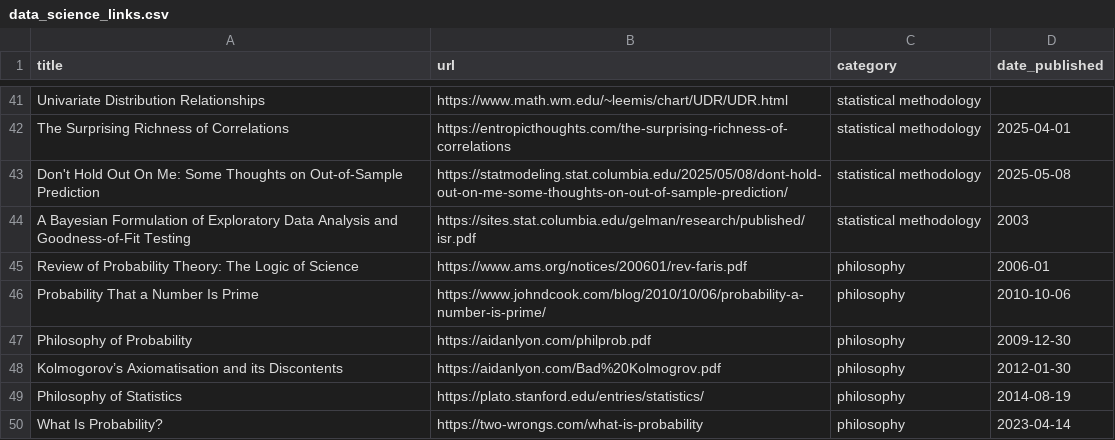
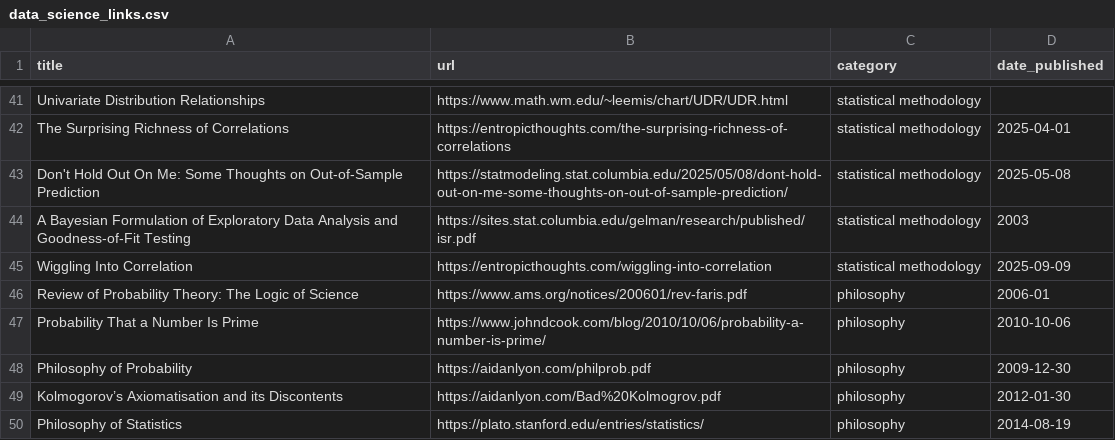
Before and after one commit to jdonland/jdonland.github.io, a CSV file: data_science_links.csv, drawn as a sheet; only a part is shown, gaps mark what is left out; the shorter side is filled out with more unchanged rows; the diff names each change by its address in the sheet, - before the commit and + after, or states it on an @@ line.

Commit message:
update links

```diff
--- a/data_science_links.csv
+++ b/data_science_links.csv
+row 45: Wiggling Into Correlation | https://entropicthoughts.com/wiggling-into-correlation | statistical methodology | 2025-09-09
```
Also changed, not shown: 4 other files.
